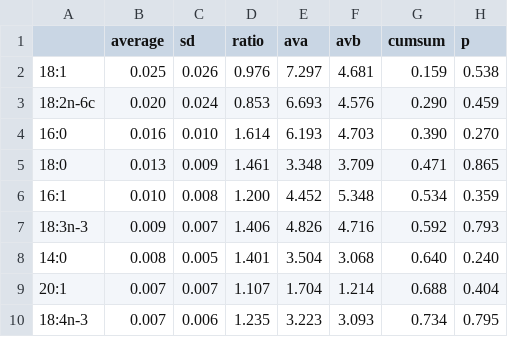
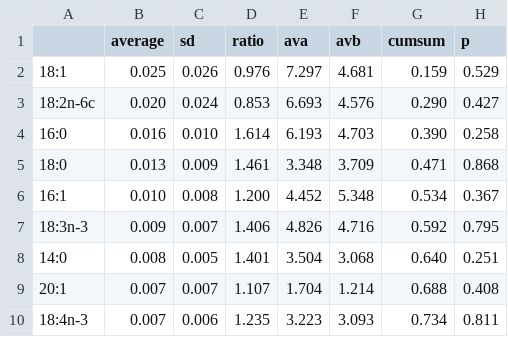
Before and after one commit to SophieEaster/Indirect-effects-biofilm-snails, a TSV file: output/Cip_Pro_top70.tsv, drawn as a sheet.

```diff
--- a/output/Cip_Pro_top70.tsv
+++ b/output/Cip_Pro_top70.tsv
@@ -1,10 +1,10 @@
 	average	sd	ratio	ava	avb	cumsum	p
-18:1	0.025	0.026	0.976	7.297	4.681	0.159	0.538
-18:2n-6c	0.020	0.024	0.853	6.693	4.576	0.290	0.459
-16:0	0.016	0.010	1.614	6.193	4.703	0.390	0.270
-18:0	0.013	0.009	1.461	3.348	3.709	0.471	0.865
-16:1	0.010	0.008	1.200	4.452	5.348	0.534	0.359
-18:3n-3	0.009	0.007	1.406	4.826	4.716	0.592	0.793
-14:0	0.008	0.005	1.401	3.504	3.068	0.640	0.240
-20:1	0.007	0.007	1.107	1.704	1.214	0.688	0.404
-18:4n-3	0.007	0.006	1.235	3.223	3.093	0.734	0.795
+18:1	0.025	0.026	0.976	7.297	4.681	0.159	0.529
+18:2n-6c	0.020	0.024	0.853	6.693	4.576	0.290	0.427
+16:0	0.016	0.010	1.614	6.193	4.703	0.390	0.258
+18:0	0.013	0.009	1.461	3.348	3.709	0.471	0.868
+16:1	0.010	0.008	1.200	4.452	5.348	0.534	0.367
+18:3n-3	0.009	0.007	1.406	4.826	4.716	0.592	0.795
+14:0	0.008	0.005	1.401	3.504	3.068	0.640	0.251
+20:1	0.007	0.007	1.107	1.704	1.214	0.688	0.408
+18:4n-3	0.007	0.006	1.235	3.223	3.093	0.734	0.811
```
Also changed, not shown: output/Cip_Mix_top70.tsv, output/Mix_Cip_top70_snails.tsv, 24 other files.
